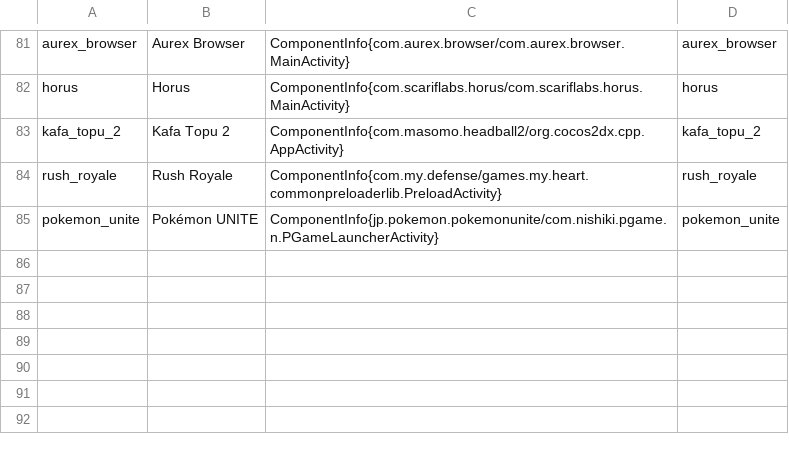
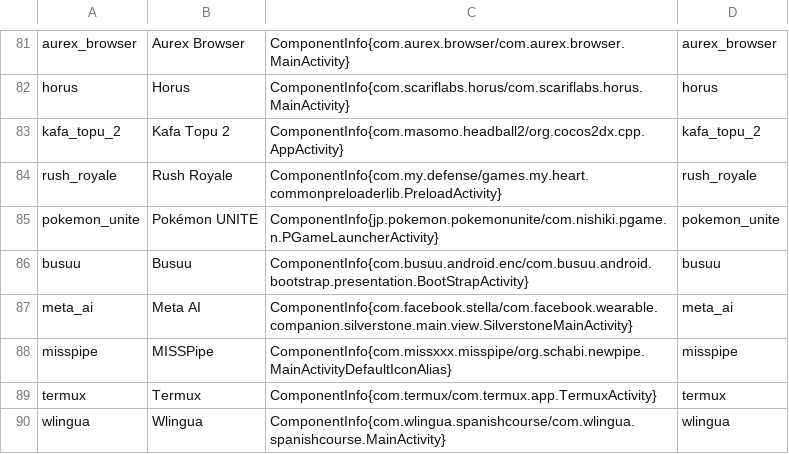
Before and after one commit to omersusin/Gnomed, a TSV file: work/_lib/batch_apps.tsv, drawn as a sheet; only a part is shown, gaps mark what is left out; the diff names each change by its address in the sheet, - before the commit and + after, or states it on an @@ line.

```diff
--- a/work/_lib/batch_apps.tsv
+++ b/work/_lib/batch_apps.tsv
+row 86: busuu | Busuu | ComponentInfo{com.busuu.android.enc/com.busuu.android.bootstrap.presentation.BootStrapActivity} | busuu
+row 87: meta_ai | Meta AI | ComponentInfo{com.facebook.stella/com.facebook.wearable.companion.silverstone.main.view.SilverstoneMainActivity} | meta_ai
+row 88: misspipe | MISSPipe | ComponentInfo{com.missxxx.misspipe/org.schabi.newpipe.MainActivityDefaultIconAlias} | misspipe
+row 89: termux | Termux | ComponentInfo{com.termux/com.termux.app.TermuxActivity} | termux
+row 90: wlingua | Wlingua | ComponentInfo{com.wlingua.spanishcourse/com.wlingua.spanishcourse.MainActivity} | wlingua
```
Also changed, not shown: 31 other files.
